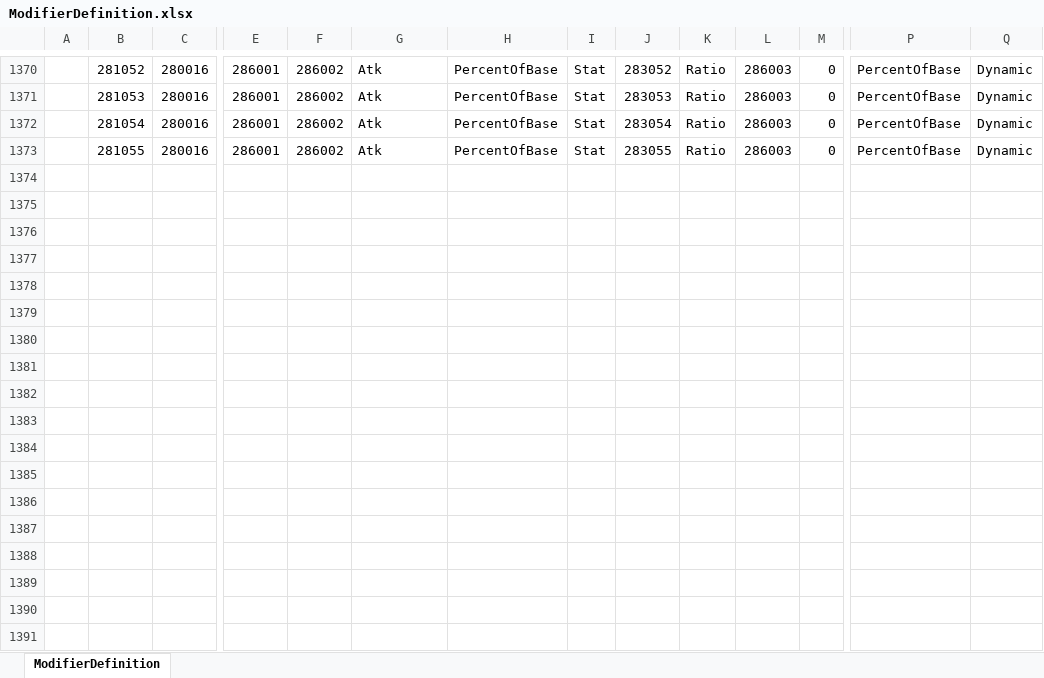
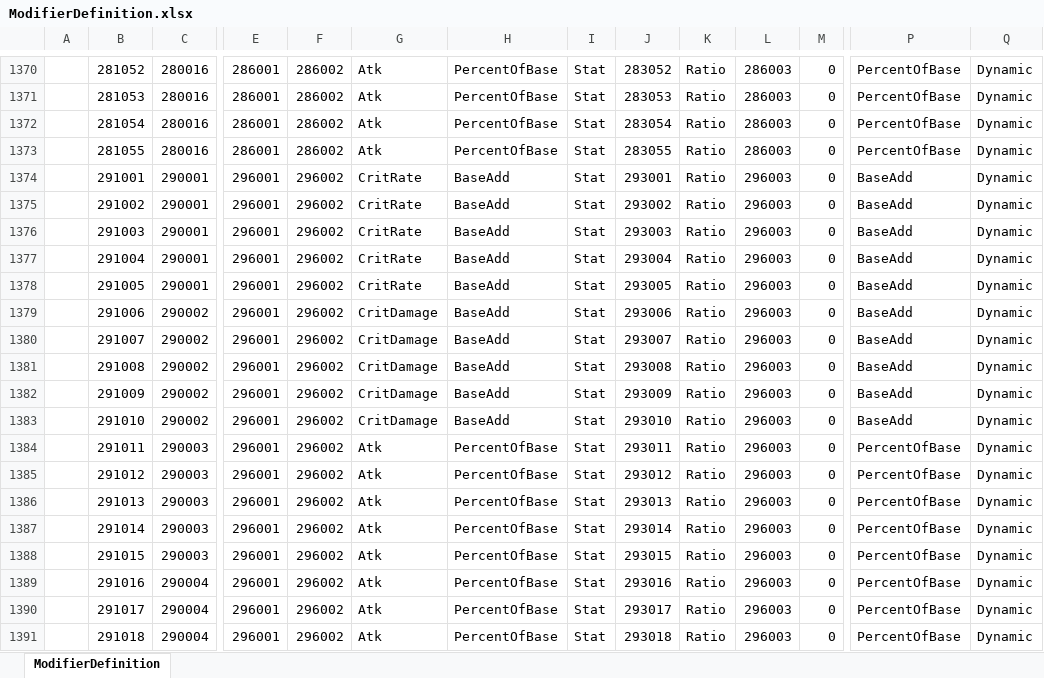
Before and after one commit to realm-labs/starclock, an Excel workbook: config/data/ModifierDefinition.xlsx, sheet ModifierDefinition, drawn as a sheet; only a part is shown, gaps mark what is left out; values as stored, in another font and other column widths than the file's, no borders; rows hold the shown columns only; the diff covers the shown part only; the diff names each change by its address in the sheet, - before the commit and + after, or states it on an @@ line.

```diff
--- a/config/data/ModifierDefinition.xlsx (sheet ModifierDefinition)
+++ b/config/data/ModifierDefinition.xlsx (sheet ModifierDefinition)
+row 1374:  | 291001 | 290001 | 296001 | 296002 | CritRate | BaseAdd | Stat | 293001 | Ratio | 296003 | 0 | BaseAdd | Dynamic
+row 1375:  | 291002 | 290001 | 296001 | 296002 | CritRate | BaseAdd | Stat | 293002 | Ratio | 296003 | 0 | BaseAdd | Dynamic
+row 1376:  | 291003 | 290001 | 296001 | 296002 | CritRate | BaseAdd | Stat | 293003 | Ratio | 296003 | 0 | BaseAdd | Dynamic
+row 1377:  | 291004 | 290001 | 296001 | 296002 | CritRate | BaseAdd | Stat | 293004 | Ratio | 296003 | 0 | BaseAdd | Dynamic
+row 1378:  | 291005 | 290001 | 296001 | 296002 | CritRate | BaseAdd | Stat | 293005 | Ratio | 296003 | 0 | BaseAdd | Dynamic
+row 1379:  | 291006 | 290002 | 296001 | 296002 | CritDamage | BaseAdd | Stat | 293006 | Ratio | 296003 | 0 | BaseAdd | Dynamic
+row 1380:  | 291007 | 290002 | 296001 | 296002 | CritDamage | BaseAdd | Stat | 293007 | Ratio | 296003 | 0 | BaseAdd | Dynamic
+row 1381:  | 291008 | 290002 | 296001 | 296002 | CritDamage | BaseAdd | Stat | 293008 | Ratio | 296003 | 0 | BaseAdd | Dynamic
+row 1382:  | 291009 | 290002 | 296001 | 296002 | CritDamage | BaseAdd | Stat | 293009 | Ratio | 296003 | 0 | BaseAdd | Dynamic
+row 1383:  | 291010 | 290002 | 296001 | 296002 | CritDamage | BaseAdd | Stat | 293010 | Ratio | 296003 | 0 | BaseAdd | Dynamic
+row 1384:  | 291011 | 290003 | 296001 | 296002 | Atk | PercentOfBase | Stat | 293011 | Ratio | 296003 | 0 | PercentOfBase | Dynamic
+row 1385:  | 291012 | 290003 | 296001 | 296002 | Atk | PercentOfBase | Stat | 293012 | Ratio | 296003 | 0 | PercentOfBase | Dynamic
+row 1386:  | 291013 | 290003 | 296001 | 296002 | Atk | PercentOfBase | Stat | 293013 | Ratio | 296003 | 0 | PercentOfBase | Dynamic
+row 1387:  | 291014 | 290003 | 296001 | 296002 | Atk | PercentOfBase | Stat | 293014 | Ratio | 296003 | 0 | PercentOfBase | Dynamic
+row 1388:  | 291015 | 290003 | 296001 | 296002 | Atk | PercentOfBase | Stat | 293015 | Ratio | 296003 | 0 | PercentOfBase | Dynamic
+row 1389:  | 291016 | 290004 | 296001 | 296002 | Atk | PercentOfBase | Stat | 293016 | Ratio | 296003 | 0 | PercentOfBase | Dynamic
+row 1390:  | 291017 | 290004 | 296001 | 296002 | Atk | PercentOfBase | Stat | 293017 | Ratio | 296003 | 0 | PercentOfBase | Dynamic
+row 1391:  | 291018 | 290004 | 296001 | 296002 | Atk | PercentOfBase | Stat | 293018 | Ratio | 296003 | 0 | PercentOfBase | Dynamic
```
Also changed, not shown: 87 added rows elsewhere in this sheet, config/data/ContentEvidenceBinding.xlsx, config/data/ContentIdentity.xlsx, 30 other files.
